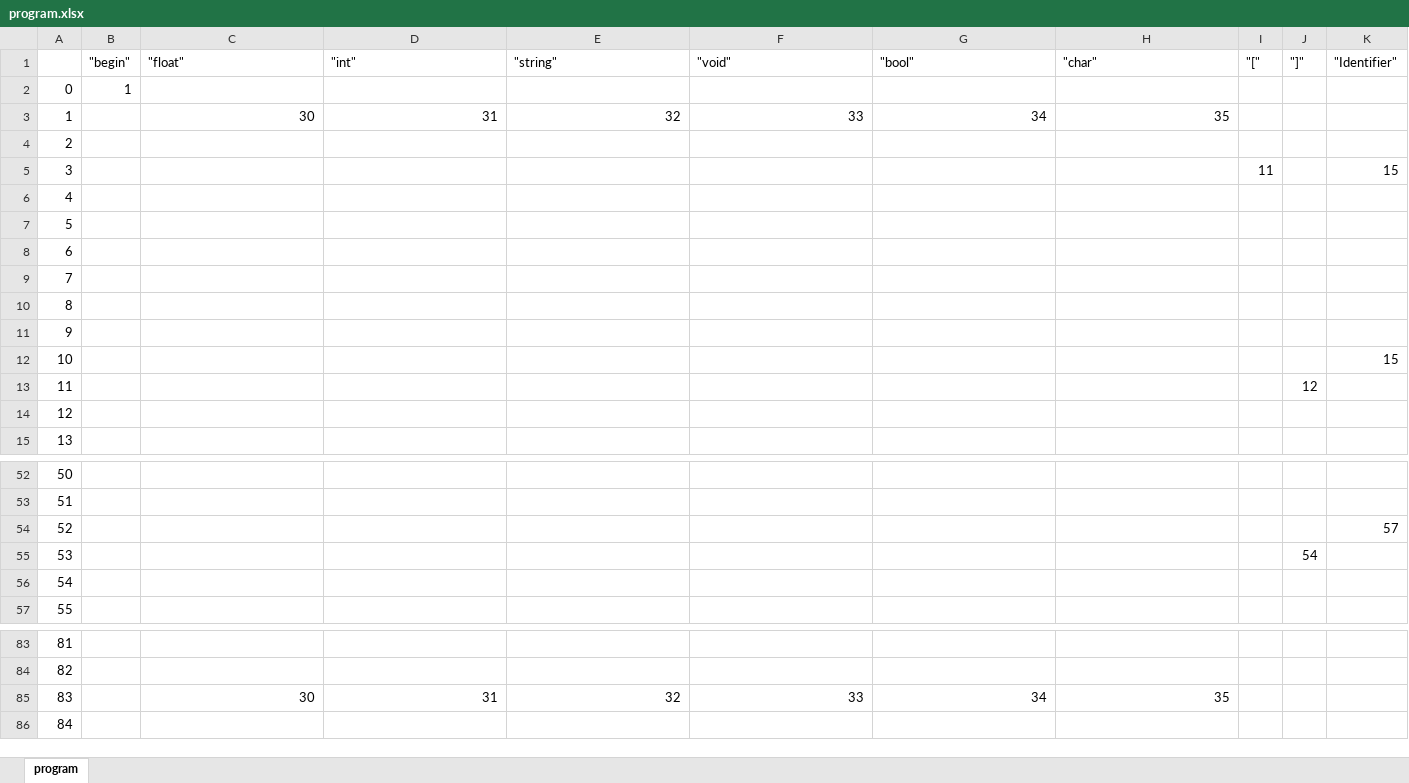
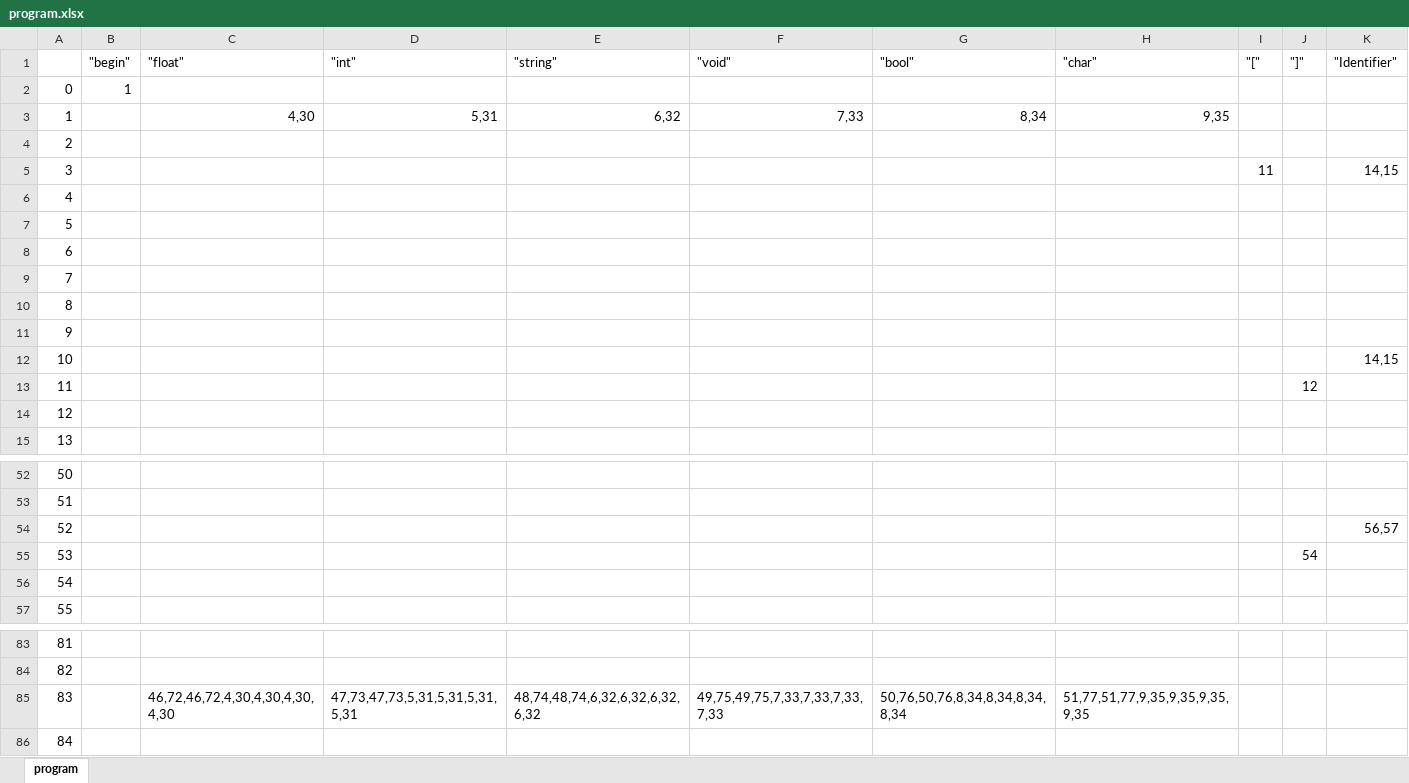
Before and after one commit to JanderSilv/Static-Checker-ORMPlus, an Excel workbook: pontinho2/outputs/gramatica/remInacessivel/program.xlsx, sheet program, drawn as a sheet; only a part is shown, gaps mark what is left out; values as stored, in another font and other column widths than the file's, no cell formats; the diff covers the shown part only; the diff names each change by its address in the sheet, - before the commit and + after, or states it on an @@ line.

```diff
--- a/pontinho2/outputs/gramatica/remInacessivel/program.xlsx (sheet program)
+++ b/pontinho2/outputs/gramatica/remInacessivel/program.xlsx (sheet program)
-C3 ("float"): 30
+C3 ("float"): 4,30
-D3 ("int"): 31
+D3 ("int"): 5,31
-E3 ("string"): 32
+E3 ("string"): 6,32
-F3 ("void"): 33
+F3 ("void"): 7,33
-G3 ("bool"): 34
+G3 ("bool"): 8,34
-H3 ("char"): 35
+H3 ("char"): 9,35
-K5 ("Identifier"): 15
+K5 ("Identifier"): 14,15
-K12 ("Identifier"): 15
+K12 ("Identifier"): 14,15
-K54 ("Identifier"): 57
+K54 ("Identifier"): 56,57
-C85 ("float"): 30
+C85 ("float"): 46,72,46,72,4,30,4,30,4,30,4,30
-D85 ("int"): 31
+D85 ("int"): 47,73,47,73,5,31,5,31,5,31,5,31
-E85 ("string"): 32
+E85 ("string"): 48,74,48,74,6,32,6,32,6,32,6,32
-F85 ("void"): 33
+F85 ("void"): 49,75,49,75,7,33,7,33,7,33,7,33
-G85 ("bool"): 34
+G85 ("bool"): 50,76,50,76,8,34,8,34,8,34,8,34
-H85 ("char"): 35
+H85 ("char"): 51,77,51,77,9,35,9,35,9,35,9,35
```
Also changed, not shown: 31 edited cells elsewhere in this sheet, cell formats, pontinho2/outputs/gramatica/bruto/program.xlsx, 42 other files.
